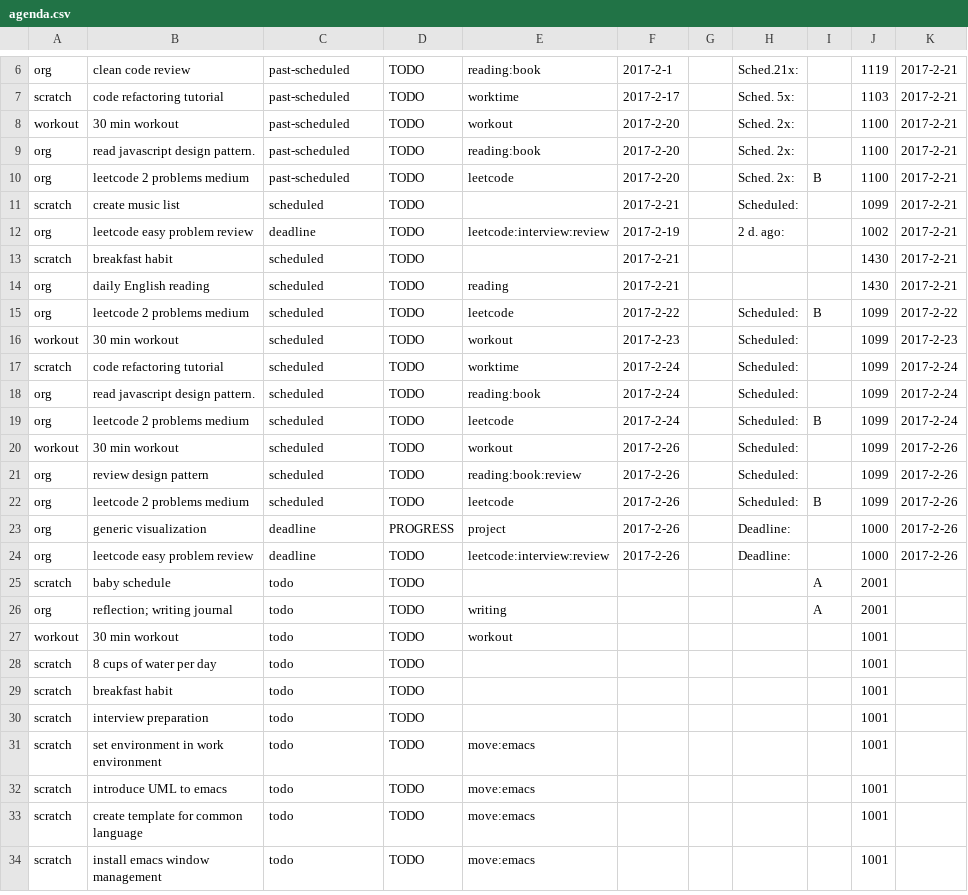
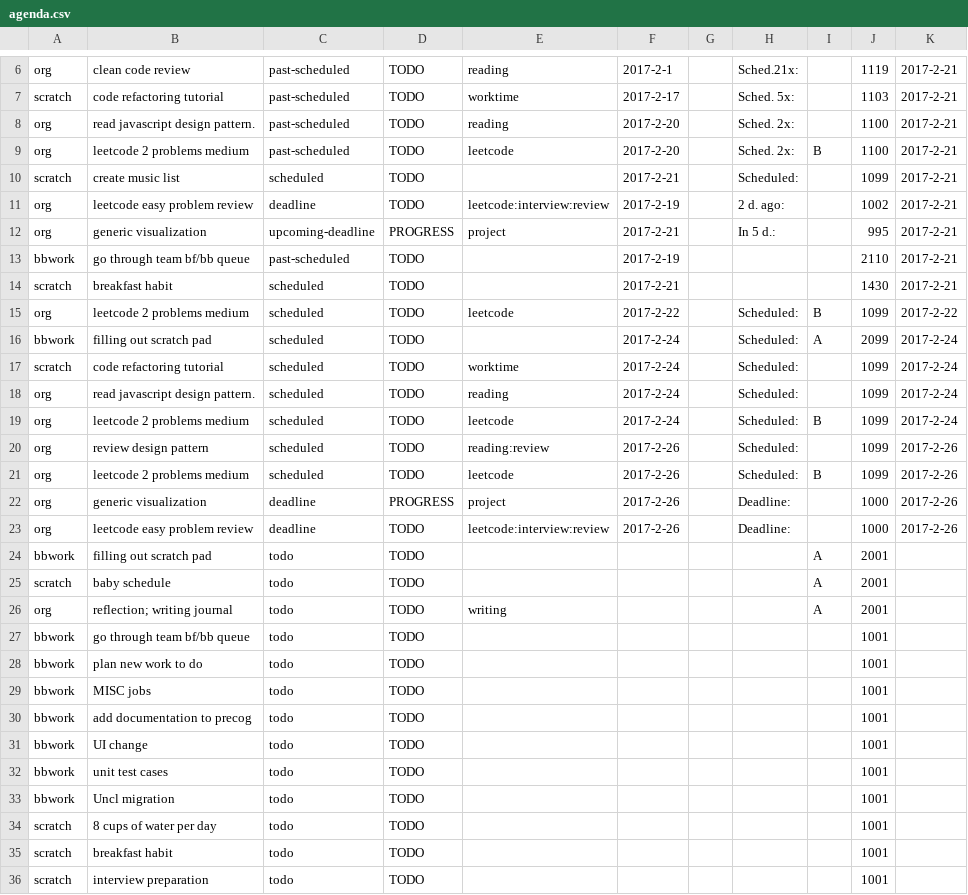
Before and after one commit to ggppwx/note, a CSV file: agenda.csv, drawn as a sheet; only a part is shown, gaps mark what is left out; the shorter side is filled out with more unchanged rows; removed rows and columns are numbered as before the commit, all else as after; the diff covers the shown part only; the diff names each change by its address in the sheet, - before the commit and + after, or states it on an @@ line.

Commit message:
force push file agenda.csv exercise.csv pomodora.csv

```diff
--- a/agenda.csv
+++ b/agenda.csv
-E6: reading:book
+E6: reading
-row 8: workout | 30 min workout | past-scheduled | TODO | workout | 2017-2-20 |  | Sched. 2x: |  | 1100 | 2017-2-21
-E8: reading:book
+E8: reading
+row 12: org | generic visualization | upcoming-deadline | PROGRESS | project | 2017-2-21 |  | In 5 d.: |  | 995 | 2017-2-21
+row 13: bbwork | go through team bf/bb queue | past-scheduled | TODO |  | 2017-2-19 |  |  |  | 2110 | 2017-2-21
-row 14: org | daily English reading | scheduled | TODO | reading | 2017-2-21 |  |  |  | 1430 | 2017-2-21
-row 16: workout | 30 min workout | scheduled | TODO | workout | 2017-2-23 |  | Scheduled: |  | 1099 | 2017-2-23
+row 16: bbwork | filling out scratch pad | scheduled | TODO |  | 2017-2-24 |  | Scheduled: | A | 2099 | 2017-2-24
-E18: reading:book
+E18: reading
-row 20: workout | 30 min workout | scheduled | TODO | workout | 2017-2-26 |  | Scheduled: |  | 1099 | 2017-2-26
-E20: reading:book:review
+E20: reading:review
+row 24: bbwork | filling out scratch pad | todo | TODO |  |  |  |  | A | 2001
+row 27: bbwork | go through team bf/bb queue | todo | TODO |  |  |  |  |  | 1001
-A28: workout
+A28: bbwork
-B28: 30 min workout
+B28: plan new work to do
-E28: workout
+E28: (empty)
+row 29: bbwork | MISC jobs | todo | TODO |  |  |  |  |  | 1001
+row 30: bbwork | add documentation to precog | todo | TODO |  |  |  |  |  | 1001
+row 31: bbwork | UI change | todo | TODO |  |  |  |  |  | 1001
+row 32: bbwork | unit test cases | todo | TODO |  |  |  |  |  | 1001
+row 33: bbwork | Uncl migration | todo | TODO |  |  |  |  |  | 1001
```
Also changed, not shown: 1 added row, 4 removed rows and 6 edited cells elsewhere in this file, pomodora.csv.
